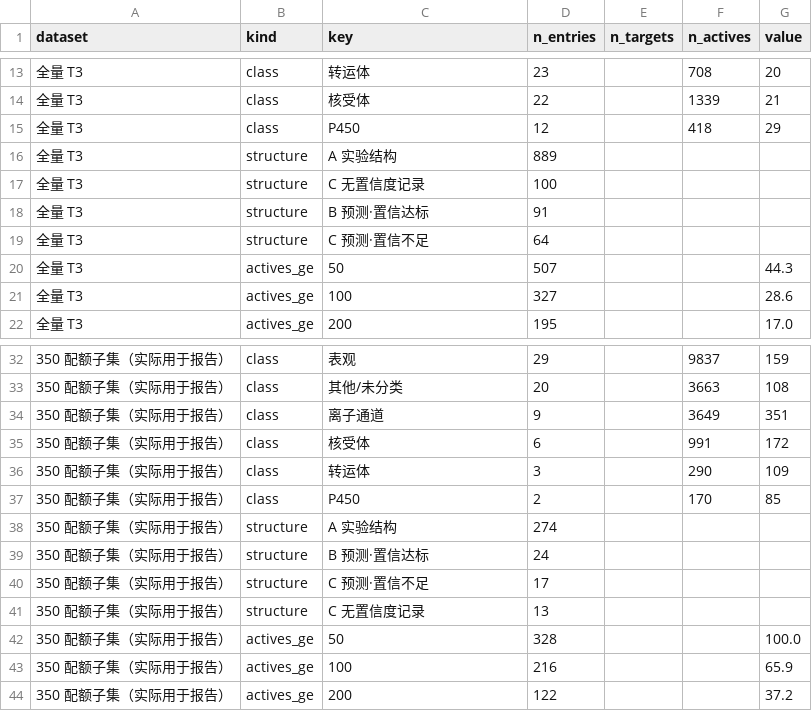
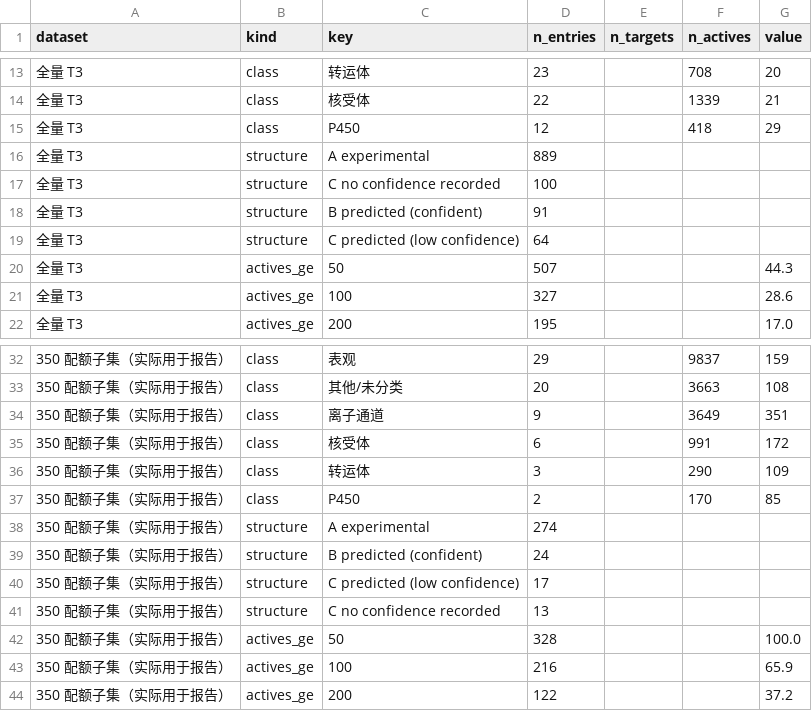
Before and after one commit to qiaochu-lab/virtual-screening, a CSV file: results/T3_benchmark_stats.csv, drawn as a sheet; only a part is shown, gaps mark what is left out.

```diff
--- a/results/T3_benchmark_stats.csv
+++ b/results/T3_benchmark_stats.csv
@@ -15,6 +15,6 @@ dataset,kind,key,n_entries,n_targets,n_actives,value
 全量 T3,class,P450,12,,418,29
-全量 T3,structure,A 实验结构,889,,,
-全量 T3,structure,C 无置信度记录,100,,,
-全量 T3,structure,B 预测·置信达标,91,,,
-全量 T3,structure,C 预测·置信不足,64,,,
+全量 T3,structure,A experimental,889,,,
+全量 T3,structure,C no confidence recorded,100,,,
+全量 T3,structure,B predicted (confident),91,,,
+全量 T3,structure,C predicted (low confidence),64,,,
 全量 T3,actives_ge,50,507,,,44.3
@@ -37,6 +37,6 @@ dataset,kind,key,n_entries,n_targets,n_actives,value
 350 配额子集（实际用于报告）,class,P450,2,,170,85
-350 配额子集（实际用于报告）,structure,A 实验结构,274,,,
-350 配额子集（实际用于报告）,structure,B 预测·置信达标,24,,,
-350 配额子集（实际用于报告）,structure,C 预测·置信不足,17,,,
-350 配额子集（实际用于报告）,structure,C 无置信度记录,13,,,
+350 配额子集（实际用于报告）,structure,A experimental,274,,,
+350 配额子集（实际用于报告）,structure,B predicted (confident),24,,,
+350 配额子集（实际用于报告）,structure,C predicted (low confidence),17,,,
+350 配额子集（实际用于报告）,structure,C no confidence recorded,13,,,
 350 配额子集（实际用于报告）,actives_ge,50,328,,,100.0
```
Also changed, not shown: results/T3_targets.csv, results/T3_vsds_matched_q250.csv, 4 other files.
